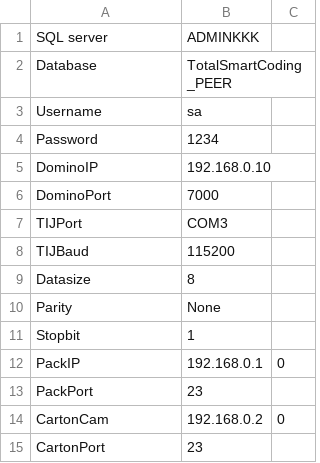
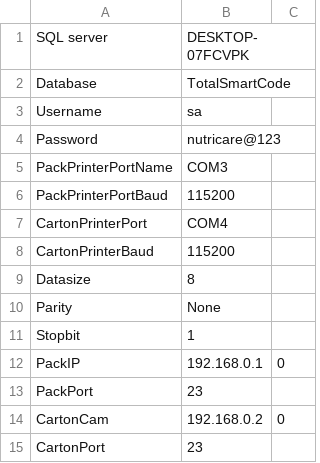
Before and after one commit to thuynguyen123456/Nutricare-yen, a CSV file: bin/Debug/Setting.csv, drawn as a sheet; removed rows and columns are numbered as before the commit, all else as after; the diff names each change by its address in the sheet, - before the commit and + after, or states it on an @@ line.

```diff
--- a/bin/Debug/Setting.csv
+++ b/bin/Debug/Setting.csv
-B1: ADMINKKK
+B1: DESKTOP-07FCVPK
-B2: TotalSmartCoding_PEER
+B2: TotalSmartCode
-B4: 1234
+B4: nutricare@123
-row 5: DominoIP | 192.168.0.10
-row 6: DominoPort | 7000
-A5: TIJPort
+A5: PackPrinterPortName
+row 6: PackPrinterPortBaud | 115200
+row 7: CartonPrinterPort | COM4
-A8: TIJBaud
+A8: CartonPrinterBaud
```
Also changed, not shown: 29 other files.
